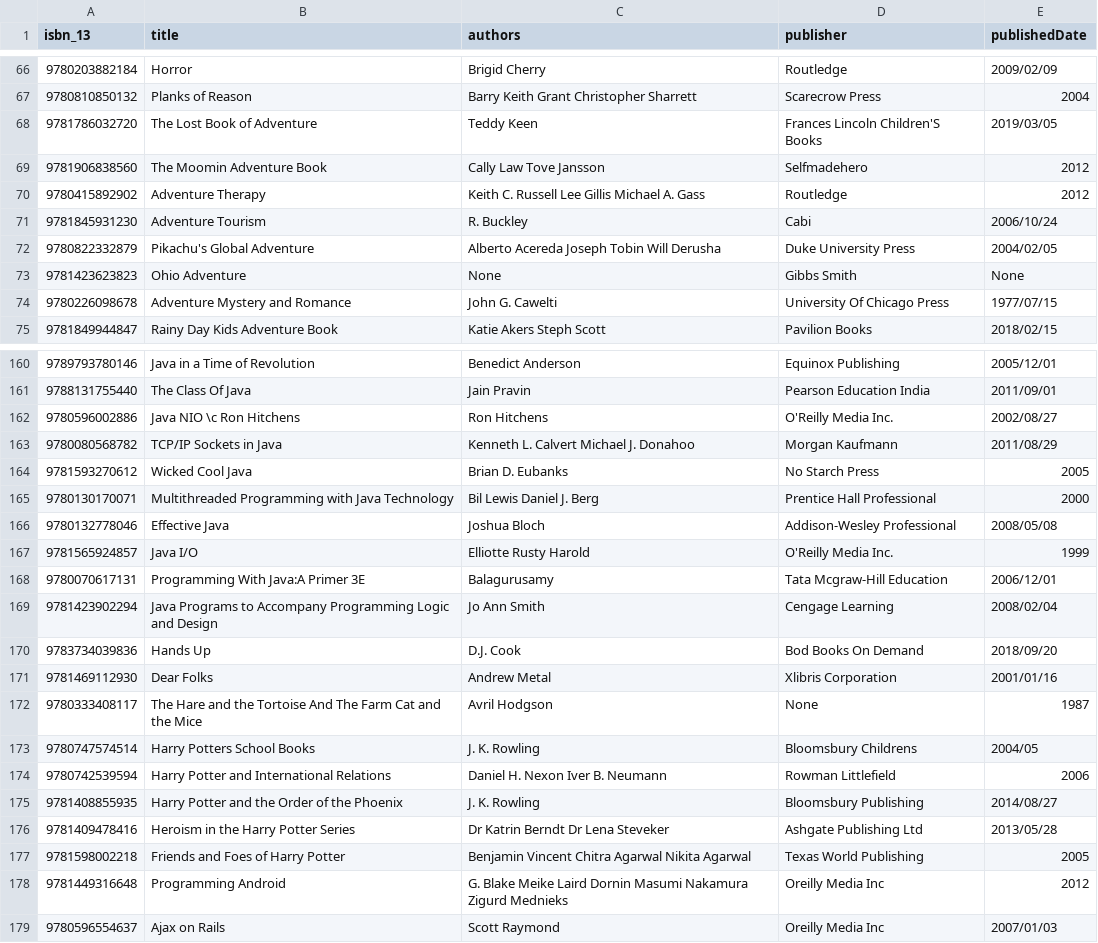
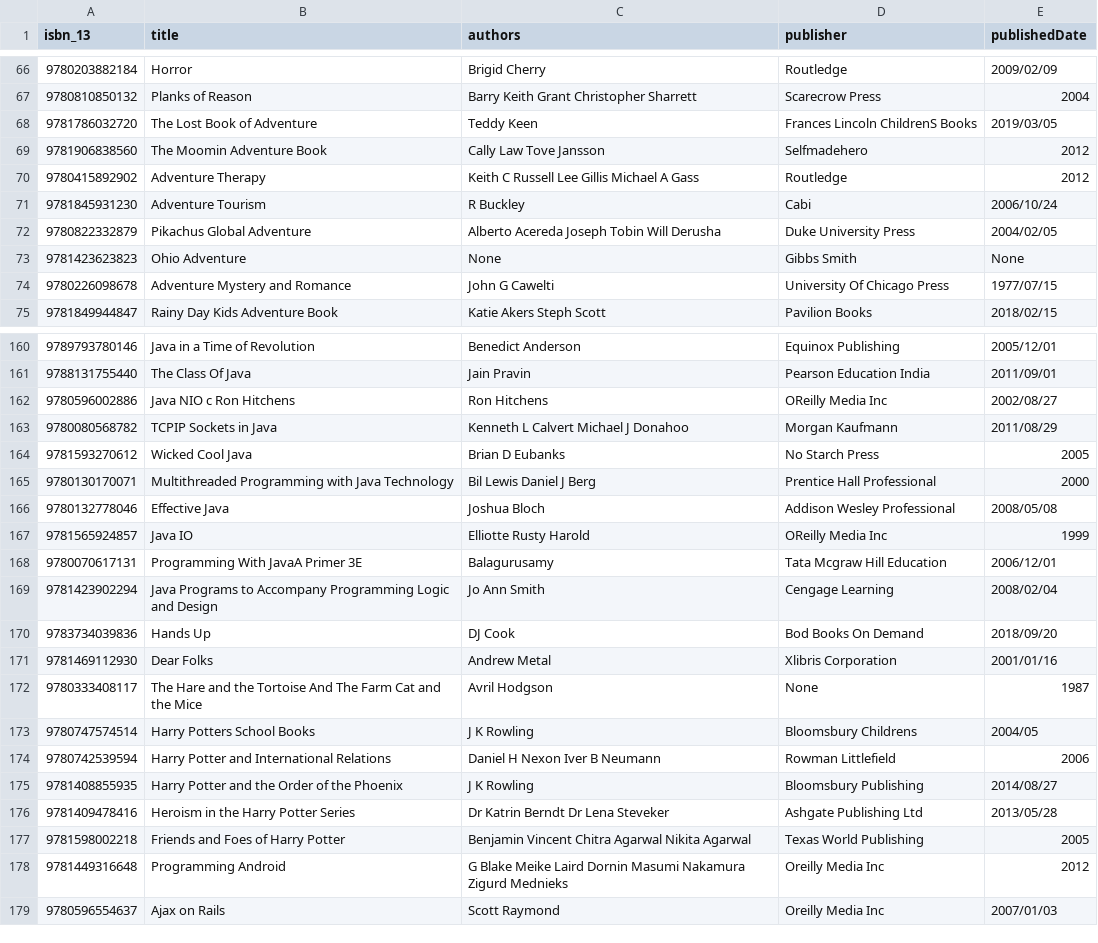
Before and after one commit to hajam09/booksystem, a CSV file: book_info.csv, drawn as a sheet; only a part is shown, gaps mark what is left out; the diff covers the shown part only.

Commit message:
fix on unidecode on book_info.csv

```diff
--- a/book_info.csv
+++ b/book_info.csv
@@ -67,9 +67,9 @@ isbn_13,title,authors,publisher,publishedDate
 9780810850132,Planks of Reason,Barry Keith Grant Christopher Sharrett,Scarecrow Press,2004
-9781786032720,The Lost Book of Adventure,Teddy Keen,Frances Lincoln Children'S Books,2019/03/05
+9781786032720,The Lost Book of Adventure,Teddy Keen,Frances Lincoln ChildrenS Books,2019/03/05
 9781906838560,The Moomin Adventure Book,Cally Law Tove Jansson,Selfmadehero,2012
-9780415892902,Adventure Therapy,Keith C. Russell Lee Gillis Michael A. Gass,Routledge,2012
-9781845931230,Adventure Tourism,R. Buckley,Cabi,2006/10/24
-9780822332879,Pikachu's Global Adventure,Alberto Acereda Joseph Tobin Will Derusha,Duke University Press,2004/02/05
+9780415892902,Adventure Therapy,Keith C Russell Lee Gillis Michael A Gass,Routledge,2012
+9781845931230,Adventure Tourism,R Buckley,Cabi,2006/10/24
+9780822332879,Pikachus Global Adventure,Alberto Acereda Joseph Tobin Will Derusha,Duke University Press,2004/02/05
 9781423623823,Ohio Adventure,None,Gibbs Smith,None
-9780226098678,Adventure Mystery and Romance,John G. Cawelti,University Of Chicago Press,1977/07/15
+9780226098678,Adventure Mystery and Romance,John G Cawelti,University Of Chicago Press,1977/07/15
 9781849944847,Rainy Day Kids Adventure Book,Katie Akers Steph Scott,Pavilion Books,2018/02/15
@@ -161,19 +161,19 @@ isbn_13,title,authors,publisher,publishedDate
 9788131755440,The Class Of Java,Jain Pravin,Pearson Education India,2011/09/01
-9780596002886,Java NIO \c Ron Hitchens,Ron Hitchens,"O'Reilly Media Inc.",2002/08/27
-9780080568782,TCP/IP Sockets in Java,Kenneth L. Calvert Michael J. Donahoo,Morgan Kaufmann,2011/08/29
-9781593270612,Wicked Cool Java,Brian D. Eubanks,No Starch Press,2005
-9780130170071,Multithreaded Programming with Java Technology,Bil Lewis Daniel J. Berg,Prentice Hall Professional,2000
-9780132778046,Effective Java,Joshua Bloch,Addison-Wesley Professional,2008/05/08
-9781565924857,Java I/O,Elliotte Rusty Harold,"O'Reilly Media Inc.",1999
-9780070617131,Programming With Java:A Primer 3E,Balagurusamy,Tata Mcgraw-Hill Education,2006/12/01
+9780596002886,Java NIO c Ron Hitchens,Ron Hitchens,OReilly Media Inc,2002/08/27
+9780080568782,TCPIP Sockets in Java,Kenneth L Calvert Michael J Donahoo,Morgan Kaufmann,2011/08/29
+9781593270612,Wicked Cool Java,Brian D Eubanks,No Starch Press,2005
+9780130170071,Multithreaded Programming with Java Technology,Bil Lewis Daniel J Berg,Prentice Hall Professional,2000
+9780132778046,Effective Java,Joshua Bloch,Addison Wesley Professional,2008/05/08
+9781565924857,Java IO,Elliotte Rusty Harold,OReilly Media Inc,1999
+9780070617131,Programming With JavaA Primer 3E,Balagurusamy,Tata Mcgraw Hill Education,2006/12/01
 9781423902294,Java Programs to Accompany Programming Logic and Design,Jo Ann Smith,Cengage Learning,2008/02/04
-9783734039836,Hands Up,D.J. Cook,Bod Books On Demand,2018/09/20
+9783734039836,Hands Up,DJ Cook,Bod Books On Demand,2018/09/20
 9781469112930,Dear Folks,Andrew Metal,Xlibris Corporation,2001/01/16
 9780333408117,The Hare and the Tortoise And The Farm Cat and the Mice,Avril Hodgson,None,1987
-9780747574514,Harry Potters School Books,J. K. Rowling,Bloomsbury Childrens,2004/05
-9780742539594,Harry Potter and International Relations,Daniel H. Nexon Iver B. Neumann,Rowman Littlefield,2006
-9781408855935,Harry Potter and the Order of the Phoenix,J. K. Rowling,Bloomsbury Publishing,2014/08/27
+9780747574514,Harry Potters School Books,J K Rowling,Bloomsbury Childrens,2004/05
+9780742539594,Harry Potter and International Relations,Daniel H Nexon Iver B Neumann,Rowman Littlefield,2006
+9781408855935,Harry Potter and the Order of the Phoenix,J K Rowling,Bloomsbury Publishing,2014/08/27
 9781409478416,Heroism in the Harry Potter Series,Dr Katrin Berndt Dr Lena Steveker,Ashgate Publishing Ltd,2013/05/28
 9781598002218,Friends and Foes of Harry Potter,Benjamin Vincent Chitra Agarwal Nikita Agarwal,Texas World Publishing,2005
-9781449316648,Programming Android,G. Blake Meike Laird Dornin Masumi Nakamura Zigurd Mednieks,Oreilly Media Inc,2012
+9781449316648,Programming Android,G Blake Meike Laird Dornin Masumi Nakamura Zigurd Mednieks,Oreilly Media Inc,2012
 9780596554637,Ajax on Rails,Scott Raymond,Oreilly Media Inc,2007/01/03
```
Also changed, not shown: 69 edited cells elsewhere in this file, 1 other file.
